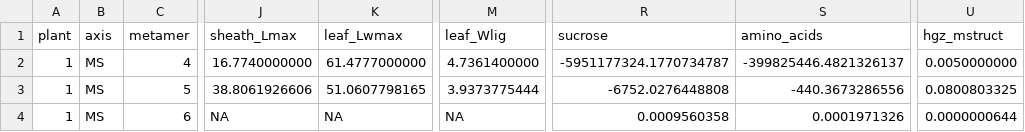
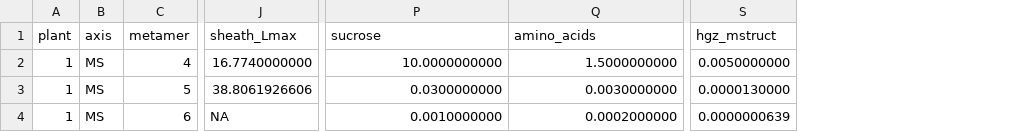
Before and after one commit to victoriaacker/growth-wheat, a CSV file: trunk/example/standalone/outputs/hgz_outputs.csv, drawn as a sheet; only a part is shown, gaps mark what is left out; removed rows and columns are numbered as before the commit, all else as after; the diff names each change by its address in the sheet, - before the commit and + after, or states it on an @@ line.

```diff
--- a/trunk/example/standalone/outputs/hgz_outputs.csv
+++ b/trunk/example/standalone/outputs/hgz_outputs.csv
-column K (leaf_Lwmax), rows 2-4: 61.4777000000 | 51.0607798165 | NA
-column M (leaf_Wlig), rows 2-4: 4.7361400000 | 3.9373775444 | NA
-P2 (sucrose): -5951177324.1770734787
+P2 (sucrose): 10.0000000000
-Q2 (amino_acids): -399825446.4821326137
+Q2 (amino_acids): 1.5000000000
-P3 (sucrose): -6752.0276448808
+P3 (sucrose): 0.0300000000
-Q3 (amino_acids): -440.3673286556
+Q3 (amino_acids): 0.0030000000
-S3 (hgz_mstruct): 0.0800803325
+S3 (hgz_mstruct): 0.0000130000
-P4 (sucrose): 0.0009560358
+P4 (sucrose): 0.0010000000
-Q4 (amino_acids): 0.0001971326
+Q4 (amino_acids): 0.0002000000
-S4 (hgz_mstruct): 0.0000000644
+S4 (hgz_mstruct): 0.0000000639
```
Also changed, not shown: trunk/example/standalone/inputs/hgz_inputs.csv, 9 other files.
